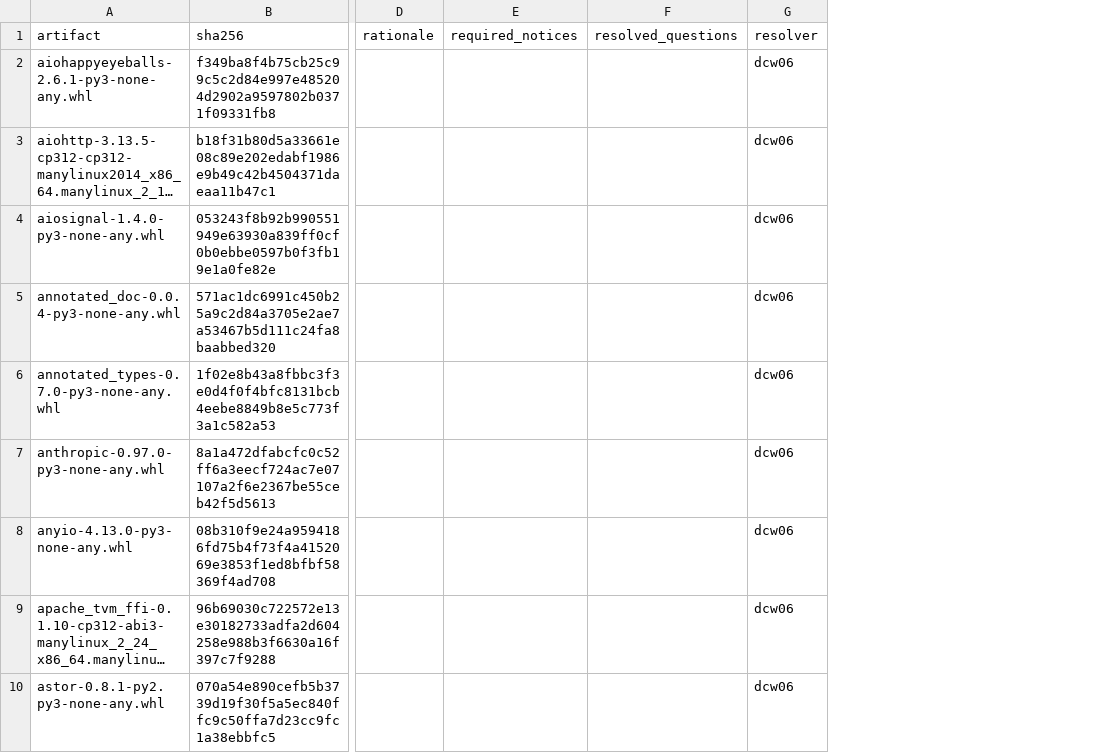
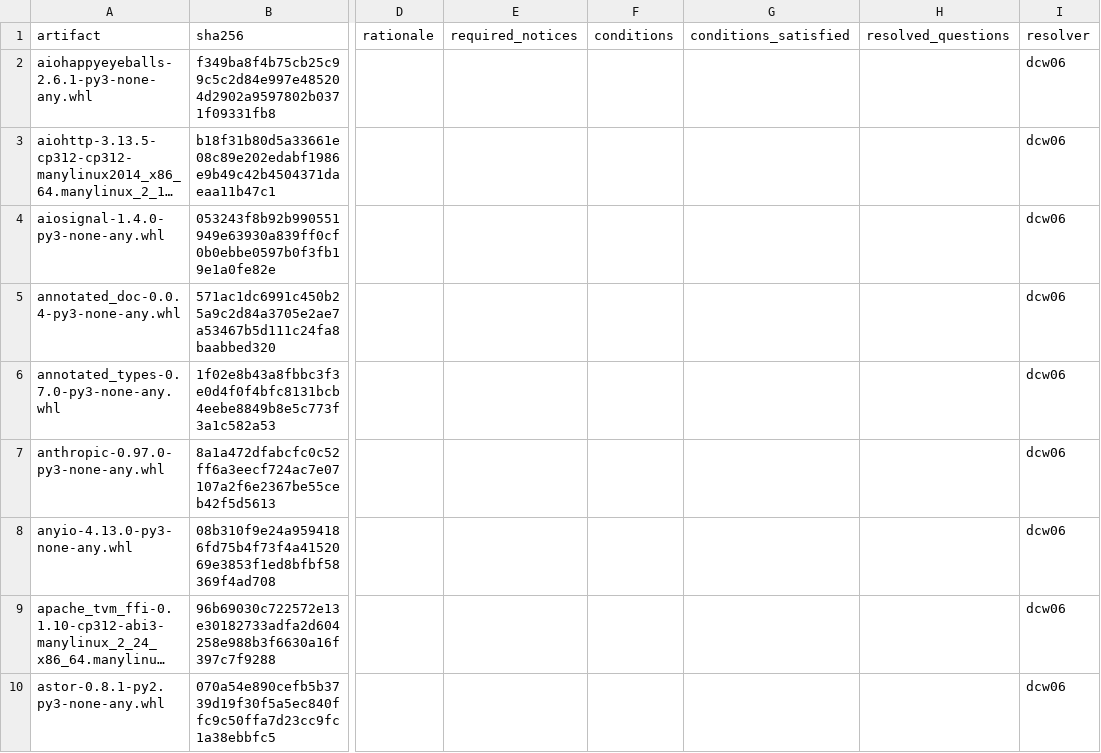
Before and after one commit to dcw06/ARC-AGI-3, a CSV file: reports/wheelhouse_redistribution_decisions.csv, drawn as a sheet; only a part is shown, gaps mark what is left out; long unchanged cells end in …; the diff names each change by its address in the sheet, - before the commit and + after, or states it on an @@ line.

```diff
--- a/reports/wheelhouse_redistribution_decisions.csv
+++ b/reports/wheelhouse_redistribution_decisions.csv
+column F, row 1: conditions
+column G, row 1: conditions_satisfied
```
Also changed, not shown: reports/wheelhouse_redistribution_inventory.csv, 25 other files.
